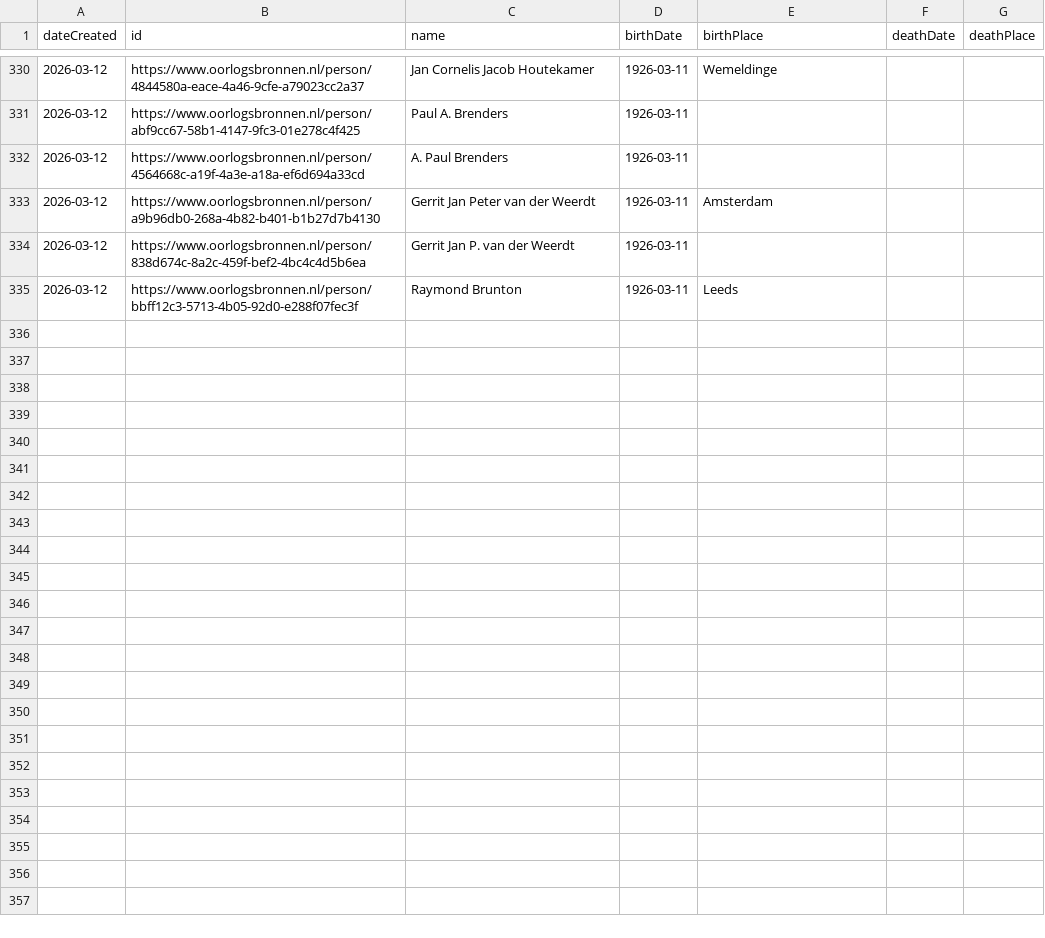
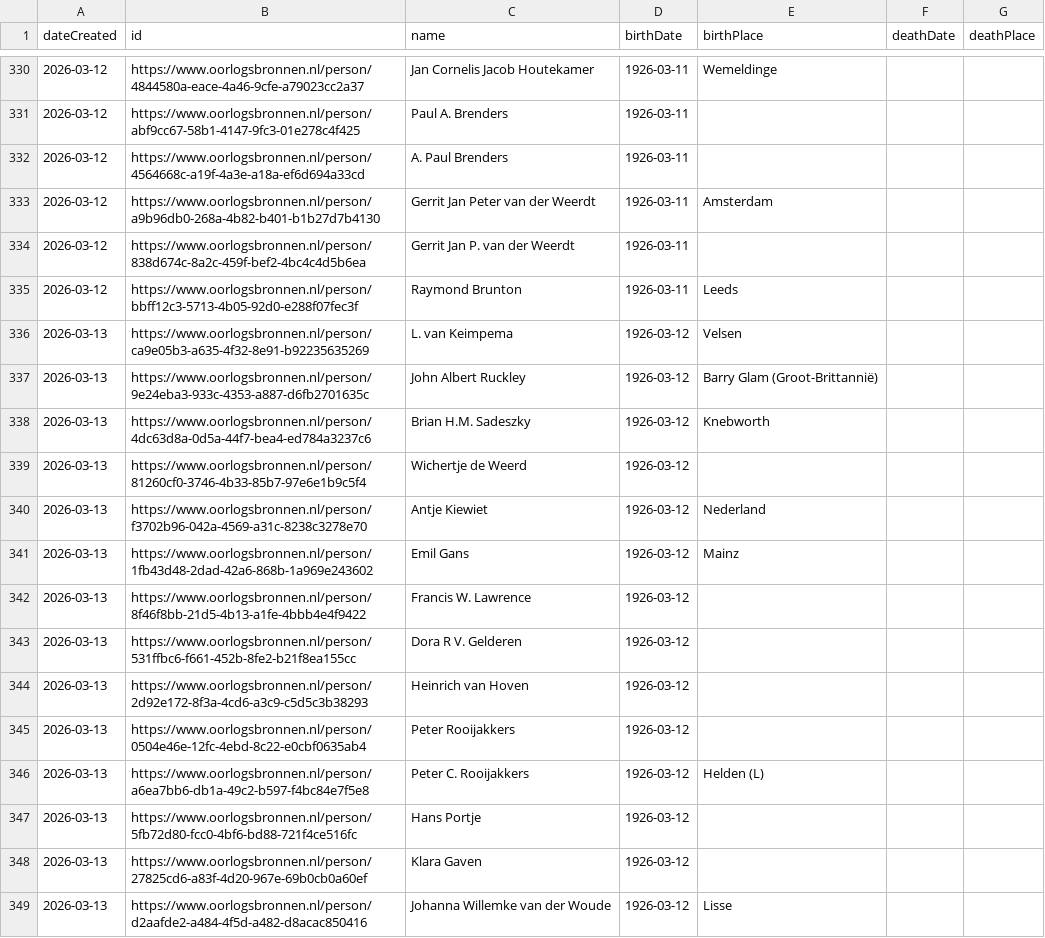
Before and after one commit to Oorlogsbronnen/collectierapportage, a CSV file: data/new_persons.csv, drawn as a sheet; only a part is shown, gaps mark what is left out.

```diff
--- a/data/new_persons.csv
+++ b/data/new_persons.csv
@@ -335 +335,15 @@ dateCreated,id,name,birthDate,birthPlace,deathDate,deathPlace
 2026-03-12,https://www.oorlogsbronnen.nl/person/bbff12c3-5713-4b05-92d0-e288f07fec3f,Raymond Brunton,1926-03-11,Leeds,,
+2026-03-13,https://www.oorlogsbronnen.nl/person/ca9e05b3-a635-4f32-8e91-b92235635269,L. van Keimpema,1926-03-12,Velsen,,
+2026-03-13,https://www.oorlogsbronnen.nl/person/9e24eba3-933c-4353-a887-d6fb2701635c,John Albert Ruckley,1926-03-12,Barry Glam (Groot-Brittannië),,
+2026-03-13,https://www.oorlogsbronnen.nl/person/4dc63d8a-0d5a-44f7-bea4-ed784a3237c6,Brian H.M. Sadeszky,1926-03-12,Knebworth,,
+2026-03-13,https://www.oorlogsbronnen.nl/person/81260cf0-3746-4b33-85b7-97e6e1b9c5f4,Wichertje de Weerd,1926-03-12,,,
+2026-03-13,https://www.oorlogsbronnen.nl/person/f3702b96-042a-4569-a31c-8238c3278e70,Antje Kiewiet,1926-03-12,Nederland,,
+2026-03-13,https://www.oorlogsbronnen.nl/person/1fb43d48-2dad-42a6-868b-1a969e243602,Emil Gans,1926-03-12,Mainz,,
+2026-03-13,https://www.oorlogsbronnen.nl/person/8f46f8bb-21d5-4b13-a1fe-4bbb4e4f9422,Francis W. Lawrence,1926-03-12,,,
+2026-03-13,https://www.oorlogsbronnen.nl/person/531ffbc6-f661-452b-8fe2-b21f8ea155cc,Dora R V. Gelderen,1926-03-12,,,
+2026-03-13,https://www.oorlogsbronnen.nl/person/2d92e172-8f3a-4cd6-a3c9-c5d5c3b38293,Heinrich van Hoven,1926-03-12,,,
+2026-03-13,https://www.oorlogsbronnen.nl/person/0504e46e-12fc-4ebd-8c22-e0cbf0635ab4,Peter Rooijakkers,1926-03-12,,,
+2026-03-13,https://www.oorlogsbronnen.nl/person/a6ea7bb6-db1a-49c2-b597-f4bc84e7f5e8,Peter C. Rooijakkers,1926-03-12,Helden (L),,
+2026-03-13,https://www.oorlogsbronnen.nl/person/5fb72d80-fcc0-4bf6-bd88-721f4ce516fc,Hans Portje,1926-03-12,,,
+2026-03-13,https://www.oorlogsbronnen.nl/person/27825cd6-a83f-4d20-967e-69b0cb0a60ef,Klara Gaven,1926-03-12,,,
+2026-03-13,https://www.oorlogsbronnen.nl/person/d2aafde2-a484-4f5d-a482-d8acac850416,Johanna Willemke van der Woude,1926-03-12,Lisse,,
```
